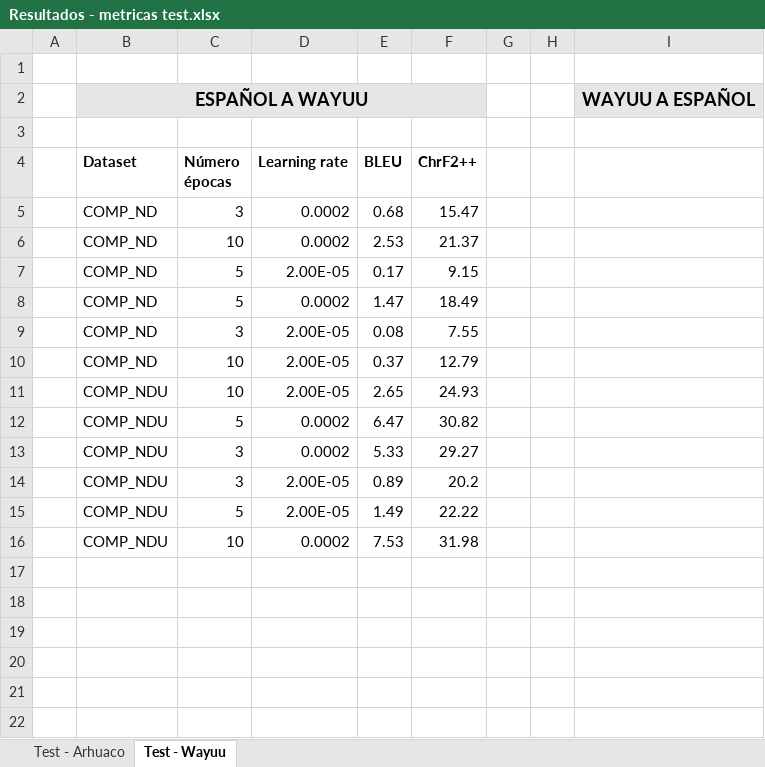
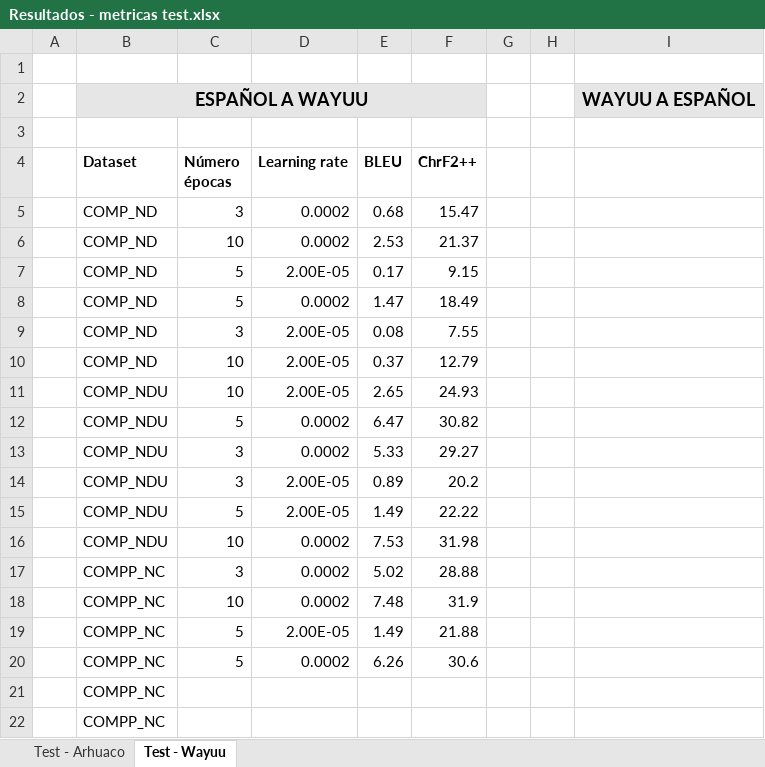
Before and after one commit to mvrobles/ProyectoNLP, an Excel workbook: Resultados - metricas test.xlsx, sheet Test - Wayuu, drawn as a sheet; values as stored, in another font and other column widths than the file's, no borders; table styles not drawn; the diff names each change by its address in the sheet, - before the commit and + after, or states it on an @@ line.

```diff
--- a/Resultados - metricas test.xlsx (sheet Test - Wayuu)
+++ b/Resultados - metricas test.xlsx (sheet Test - Wayuu)
+row 17:  | COMPP_NC | 3 | 0.0002 | 5.02 | 28.88
+row 18:  | COMPP_NC | 10 | 0.0002 | 7.48 | 31.9
+row 19:  | COMPP_NC | 5 | 2.00E-05 | 1.49 | 21.88
+row 20:  | COMPP_NC | 5 | 0.0002 | 6.26 | 30.6
+row 21:  | COMPP_NC
+row 22:  | COMPP_NC
```
Also changed, not shown: sheet Test - Arhuaco, 5 other files.
